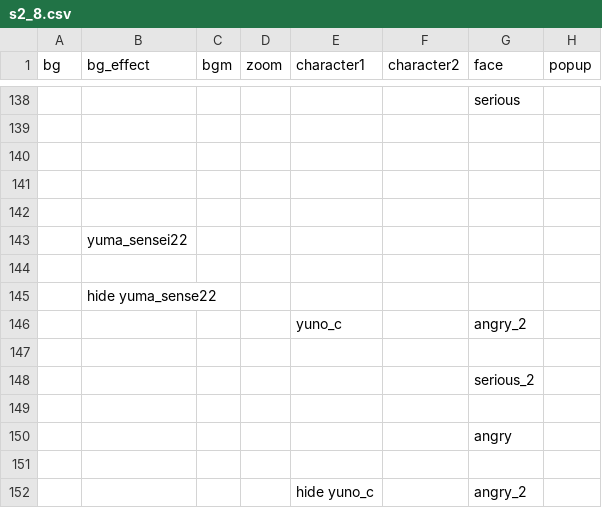
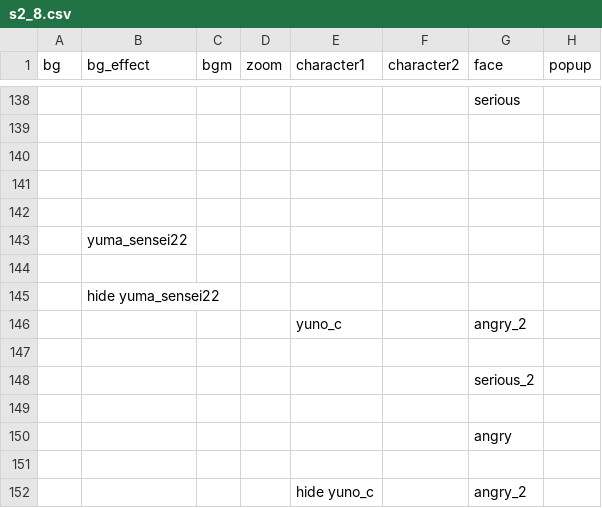
Before and after one commit to AstralSeal/refragment01, a CSV file: game/s2_8.csv, drawn as a sheet; only a part is shown, gaps mark what is left out; the diff covers the shown part only; the diff names each change by its address in the sheet, - before the commit and + after, or states it on an @@ line.

```diff
--- a/game/s2_8.csv
+++ b/game/s2_8.csv
-B145 (bg_effect): hide yuma_sense22
+B145 (bg_effect): hide yuma_sensei22
```
Also changed, not shown: 9 edited cells elsewhere in this file, game/s2_7.csv, 4 other files.
